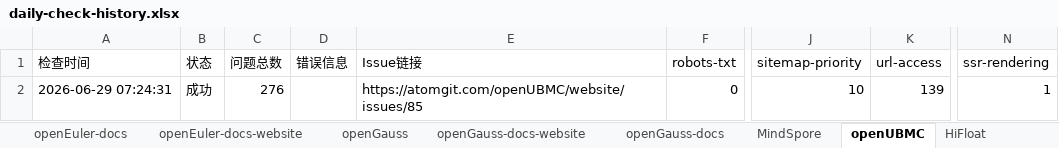
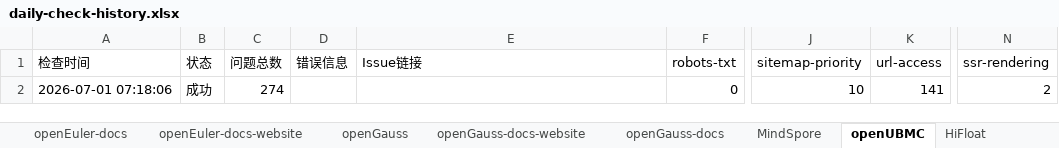
Before and after one commit to zjwmiao/daily-check, an Excel workbook: daily-check-history.xlsx, sheet openUBMC, drawn as a sheet; only a part is shown, gaps mark what is left out; values as stored, in another font and other column widths than the file's, no borders; the diff names each change by its address in the sheet, - before the commit and + after, or states it on an @@ line.

```diff
--- a/daily-check-history.xlsx (sheet openUBMC)
+++ b/daily-check-history.xlsx (sheet openUBMC)
-A2 (检查时间): 2026-06-29 07:24:31
+A2 (检查时间): 2026-07-01 07:18:06
-C2 (问题总数): 276
+C2 (问题总数): 274
-E2 (Issue链接): https://atomgit.com/openUBMC/website/issues/85
+E2 (Issue链接): (empty)
-K2 (url-access): 139
+K2 (url-access): 141
-N2 (ssr-rendering): 1
+N2 (ssr-rendering): 2
```
Also changed, not shown: sheet MindSpore, sheet openGauss, sheet HiFloat, sheet openEuler, sheet openEuler-docs, sheet openGauss-docs, 2 more sheets.
